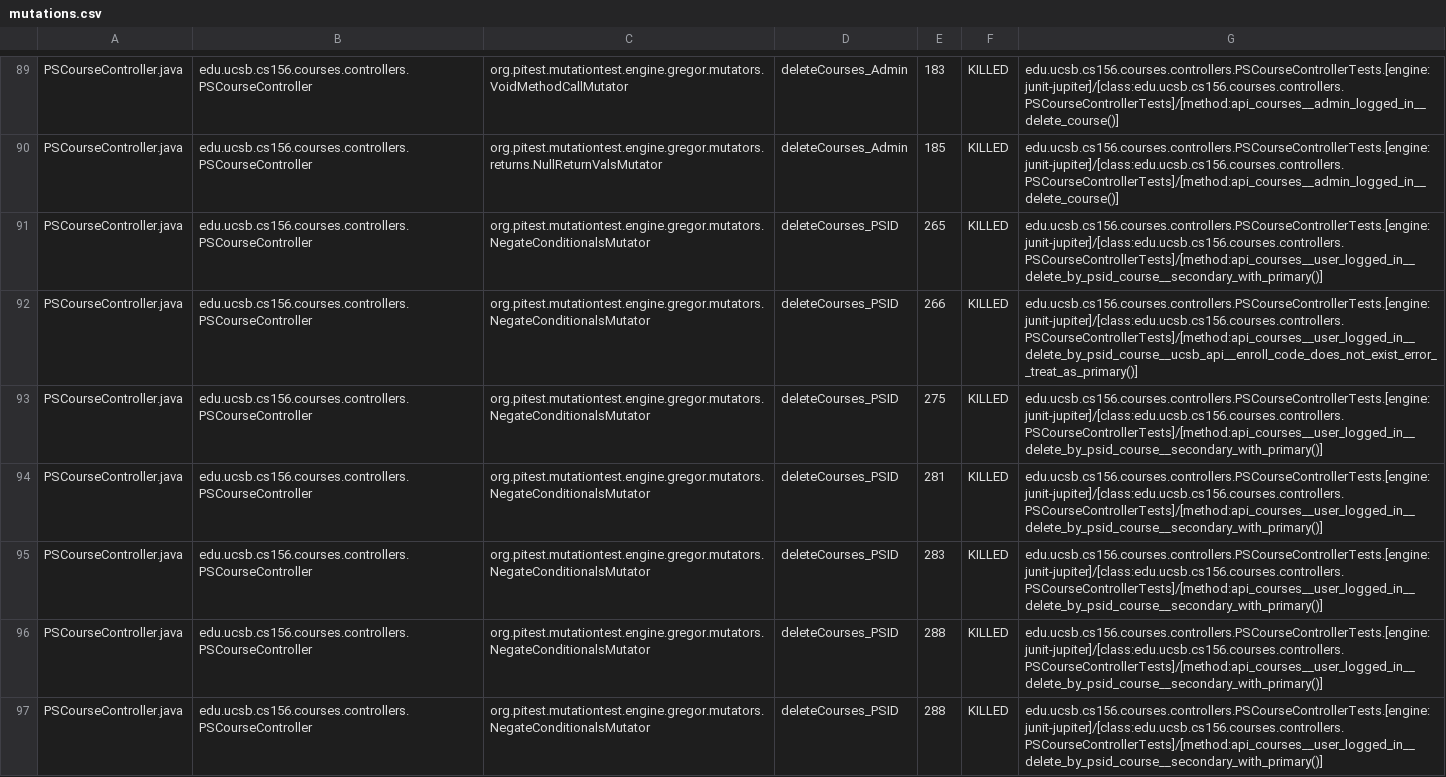
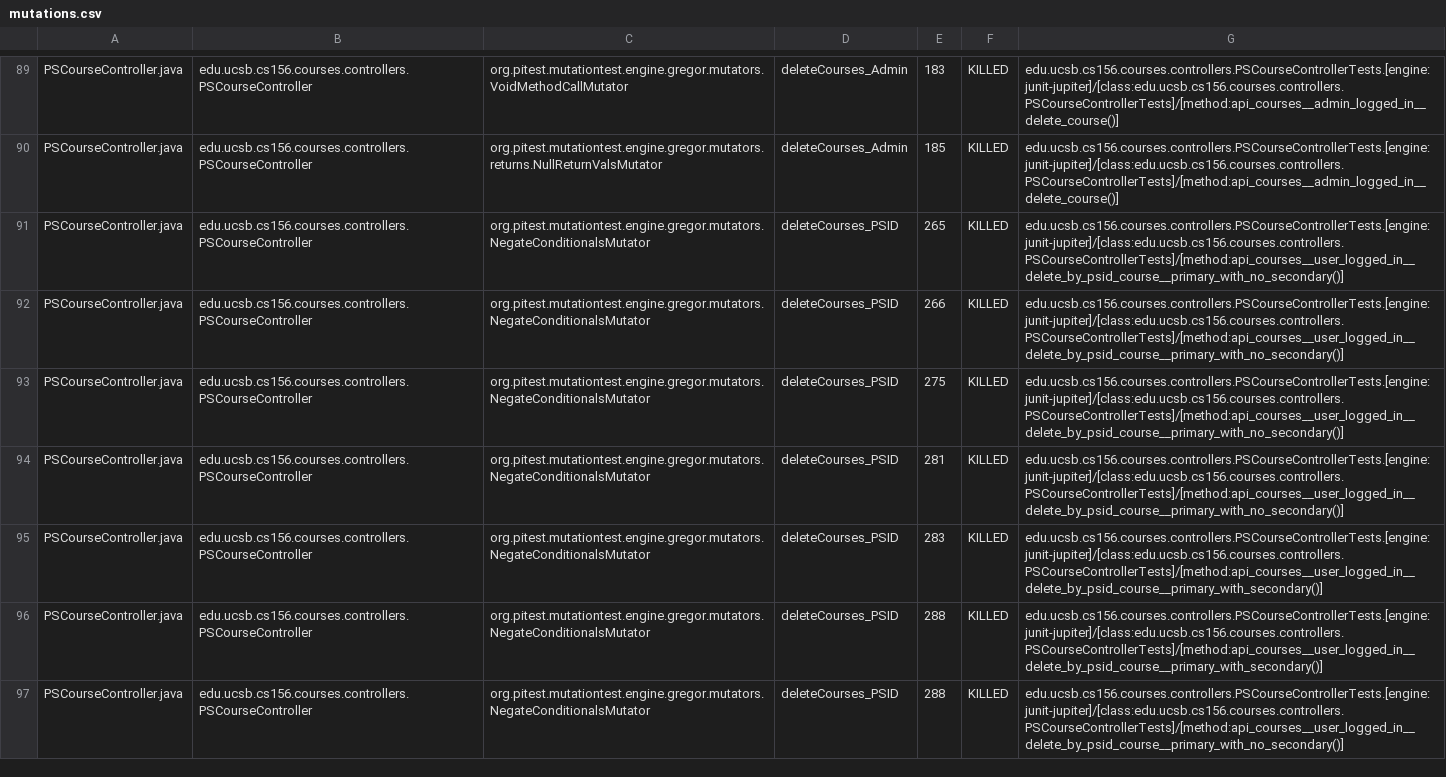
Before and after one commit to ucsb-cs156-f24/proj-courses-f24-02, a CSV file: prs/30/pitest/mutations.csv, drawn as a sheet; only a part is shown, gaps mark what is left out; the diff covers the shown part only; the diff names each change by its address in the sheet, - before the commit and + after, or states it on an @@ line.

Commit message:
Deploying to gh-pages from @ ucsb-cs156-f24/proj-courses-f24-02@b3461314860abed52f3bbdf5699a0031edb0af50 🚀

```diff
--- a/prs/30/pitest/mutations.csv
+++ b/prs/30/pitest/mutations.csv
-G91: edu.ucsb.cs156.courses.controllers.PSCourseControllerTests.[engine:junit-jupiter]/[class:edu.ucsb.cs156.courses.controllers.PSCourseControllerTests]/[method:api_courses__user_logged_in__delete_by_psid_course__secondary_with_primary()]
+G91: edu.ucsb.cs156.courses.controllers.PSCourseControllerTests.[engine:junit-jupiter]/[class:edu.ucsb.cs156.courses.controllers.PSCourseControllerTests]/[method:api_courses__user_logged_in__delete_by_psid_course__primary_with_no_secondary()]
-G92: edu.ucsb.cs156.courses.controllers.PSCourseControllerTests.[engine:junit-jupiter]/[class:edu.ucsb.cs156.courses.controllers.PSCourseControllerTests]/[method:api_courses__user_logged_in__delete_by_psid_course__ucsb_api__enroll_code_does_not_exist_error__treat_as_primary()]
+G92: edu.ucsb.cs156.courses.controllers.PSCourseControllerTests.[engine:junit-jupiter]/[class:edu.ucsb.cs156.courses.controllers.PSCourseControllerTests]/[method:api_courses__user_logged_in__delete_by_psid_course__primary_with_no_secondary()]
-G93:G94: edu.ucsb.cs156.courses.controllers.PSCourseControllerTests.[engine:junit-jupiter]/[class:edu.ucsb.cs156.courses.controllers.PSCourseControllerTests]/[method:api_courses__user_logged_in__delete_by_psid_course__secondary_with_primary()]
+G93:G94: edu.ucsb.cs156.courses.controllers.PSCourseControllerTests.[engine:junit-jupiter]/[class:edu.ucsb.cs156.courses.controllers.PSCourseControllerTests]/[method:api_courses__user_logged_in__delete_by_psid_course__primary_with_no_secondary()]
-G95:G96: edu.ucsb.cs156.courses.controllers.PSCourseControllerTests.[engine:junit-jupiter]/[class:edu.ucsb.cs156.courses.controllers.PSCourseControllerTests]/[method:api_courses__user_logged_in__delete_by_psid_course__secondary_with_primary()]
+G95:G96: edu.ucsb.cs156.courses.controllers.PSCourseControllerTests.[engine:junit-jupiter]/[class:edu.ucsb.cs156.courses.controllers.PSCourseControllerTests]/[method:api_courses__user_logged_in__delete_by_psid_course__primary_with_secondary()]
-G97: edu.ucsb.cs156.courses.controllers.PSCourseControllerTests.[engine:junit-jupiter]/[class:edu.ucsb.cs156.courses.controllers.PSCourseControllerTests]/[method:api_courses__user_logged_in__delete_by_psid_course__secondary_with_primary()]
+G97: edu.ucsb.cs156.courses.controllers.PSCourseControllerTests.[engine:junit-jupiter]/[class:edu.ucsb.cs156.courses.controllers.PSCourseControllerTests]/[method:api_courses__user_logged_in__delete_by_psid_course__primary_with_no_secondary()]
```
Also changed, not shown: 1 added row, 1 removed row and 57 edited cells elsewhere in this file, 44 other files.
